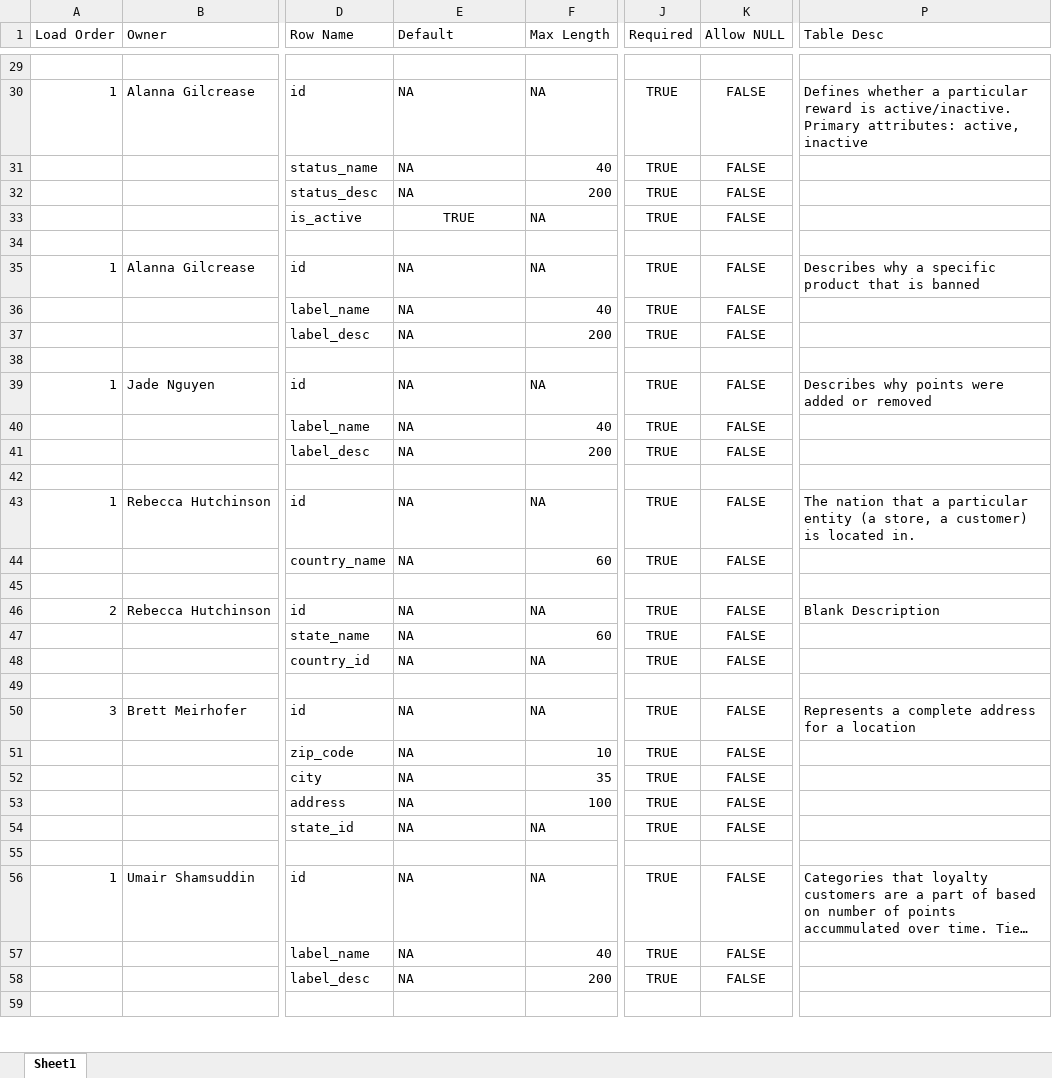
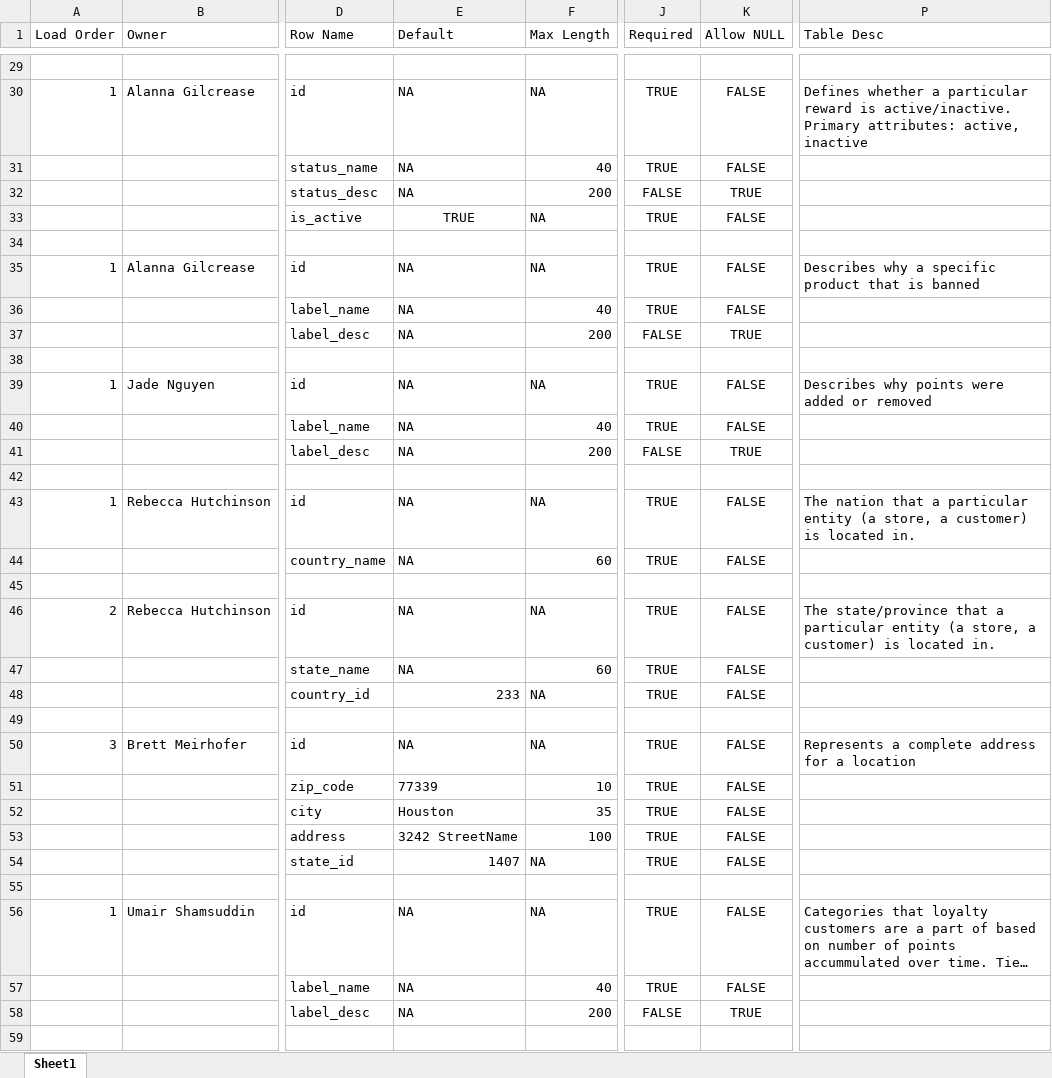
Before and after one commit to rebeccahut/TechspireProject, an Excel workbook: TechspireSite/TechspireSite/GeneratedFiles/DataDict.xlsx, sheet Sheet1, drawn as a sheet; only a part is shown, gaps mark what is left out; long unchanged cells end in …; values as stored, in another font and other column widths than the file's, no borders; table styles not drawn; the diff covers the shown part only; the diff names each change by its address in the sheet, - before the commit and + after, or states it on an @@ line.

Commit message:
Updated Tables / Data Dict
- Description fields can now be null
- Addresses now default to United States Houston Texas 77339 4534 YourStreet Name
- Phone numbers now have a validator on the gui

```diff
--- a/TechspireSite/TechspireSite/GeneratedFiles/DataDict.xlsx (sheet Sheet1)
+++ b/TechspireSite/TechspireSite/GeneratedFiles/DataDict.xlsx (sheet Sheet1)
-J32 (Required): TRUE
+J32 (Required): FALSE
-K32 (Allow NULL): FALSE
+K32 (Allow NULL): TRUE
-J37 (Required): TRUE
+J37 (Required): FALSE
-K37 (Allow NULL): FALSE
+K37 (Allow NULL): TRUE
-J41 (Required): TRUE
+J41 (Required): FALSE
-K41 (Allow NULL): FALSE
+K41 (Allow NULL): TRUE
-P46 (Table Desc): Blank Description
+P46 (Table Desc): The state/province that a particular entity (a store, a customer) is located in.
-E48 (Default): NA
+E48 (Default): 233
-E51 (Default): NA
+E51 (Default): 77339
-E52 (Default): NA
+E52 (Default): Houston
-E53 (Default): NA
+E53 (Default): 3242 StreetName
-E54 (Default): NA
+E54 (Default): 1407
-J58 (Required): TRUE
+J58 (Required): FALSE
-K58 (Allow NULL): FALSE
+K58 (Allow NULL): TRUE
```
Also changed, not shown: 55 edited cells elsewhere in this sheet, 3 other files.
